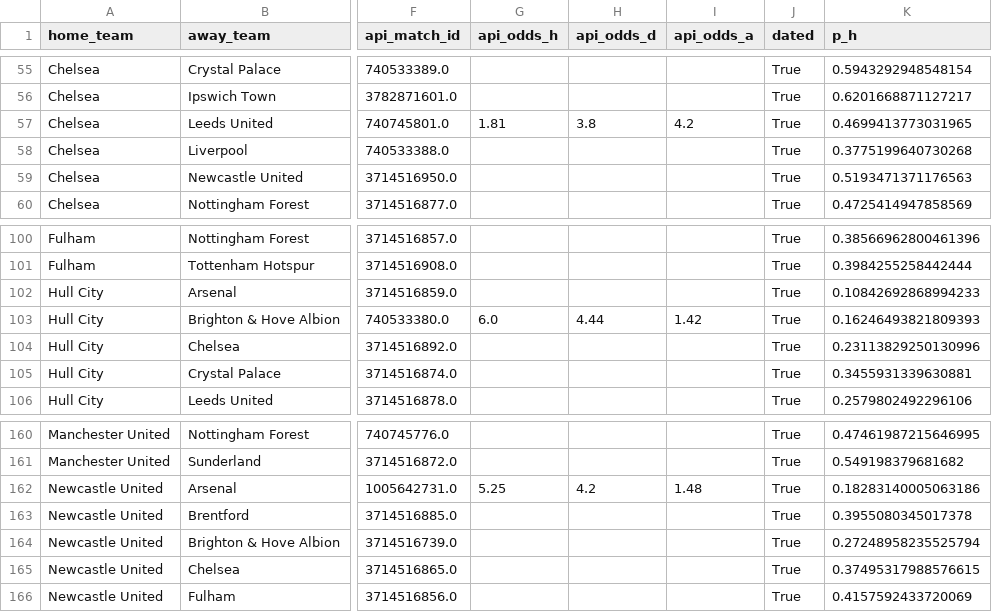
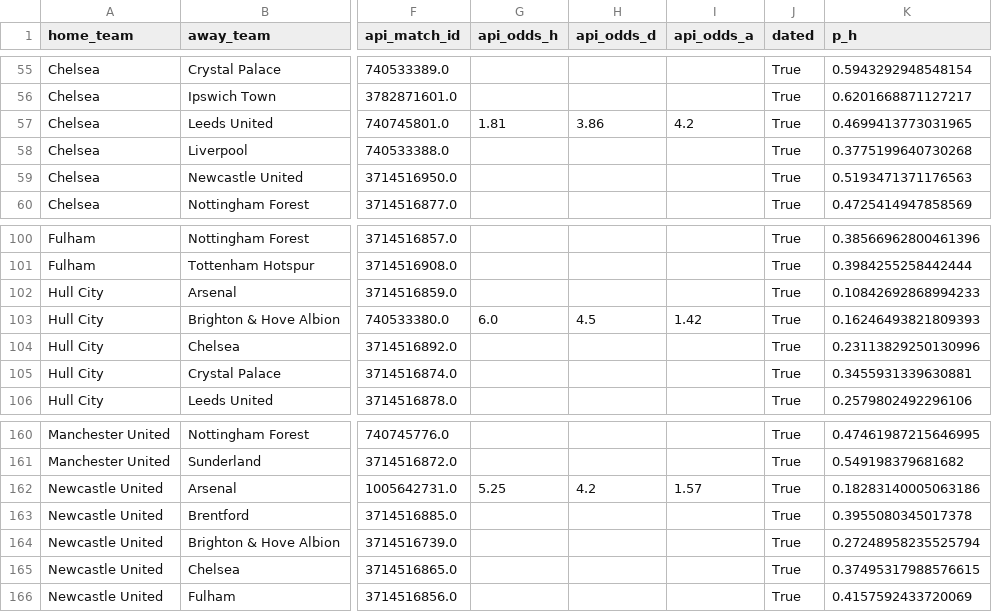
Before and after one commit to senansul11/prem-predictor, a CSV file: data/outputs/predictions.csv, drawn as a sheet; only a part is shown, gaps mark what is left out; the diff covers the shown part only; the diff names each change by its address in the sheet, - before the commit and + after, or states it on an @@ line.

```diff
--- a/data/outputs/predictions.csv
+++ b/data/outputs/predictions.csv
-H57 (api_odds_d): 3.8
+H57 (api_odds_d): 3.86
-H103 (api_odds_d): 4.44
+H103 (api_odds_d): 4.5
-I162 (api_odds_a): 1.48
+I162 (api_odds_a): 1.57
```
Also changed, not shown: 9 edited cells elsewhere in this file, 2 other files.
